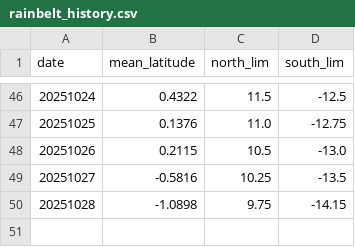
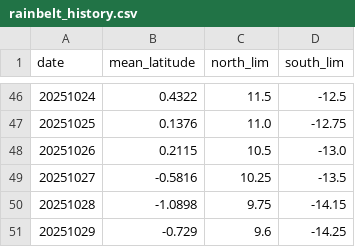
Before and after one commit to charlesknight1/charlesknight1.github.io, a CSV file: database/rainbelt_history.csv, drawn as a sheet; only a part is shown, gaps mark what is left out; the diff names each change by its address in the sheet, - before the commit and + after, or states it on an @@ line.

```diff
--- a/database/rainbelt_history.csv
+++ b/database/rainbelt_history.csv
+row 51: 20251029 | -0.729 | 9.6 | -14.25
```
